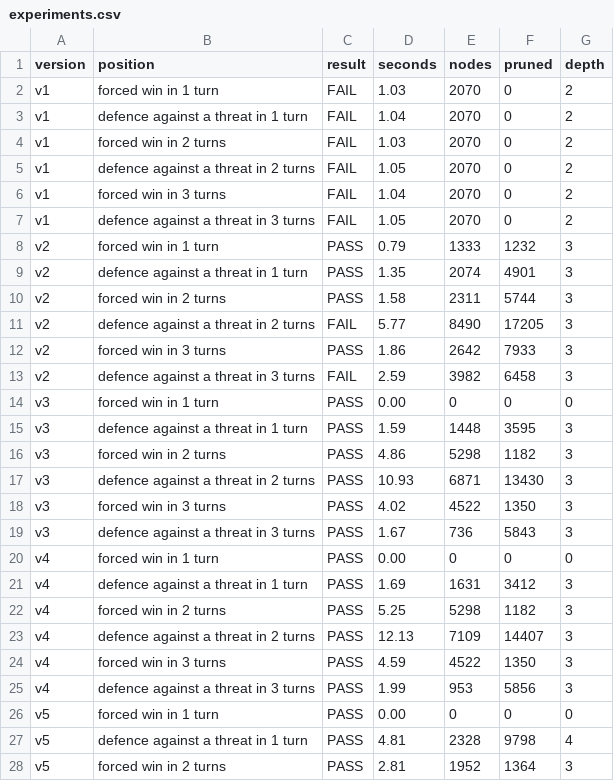
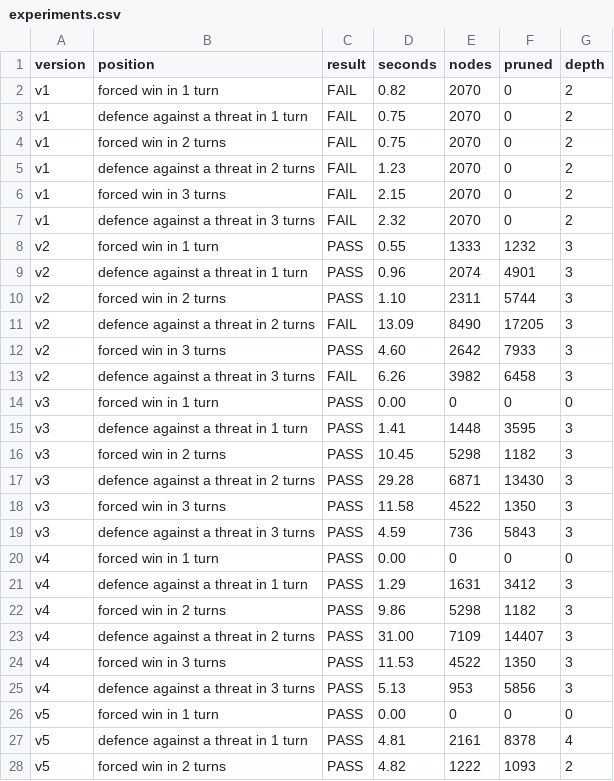
Before and after one commit to mlbl4/connect6, a CSV file: engines/my_engine/experiments.csv, drawn as a sheet; only a part is shown; the diff covers the shown part only.

```diff
--- a/engines/my_engine/experiments.csv
+++ b/engines/my_engine/experiments.csv
@@ -1,28 +1,28 @@
 version,position,result,seconds,nodes,pruned,depth
-v1,forced win in 1 turn,FAIL,1.03,2070,0,2
-v1,defence against a threat in 1 turn,FAIL,1.04,2070,0,2
-v1,forced win in 2 turns,FAIL,1.03,2070,0,2
-v1,defence against a threat in 2 turns,FAIL,1.05,2070,0,2
-v1,forced win in 3 turns,FAIL,1.04,2070,0,2
-v1,defence against a threat in 3 turns,FAIL,1.05,2070,0,2
-v2,forced win in 1 turn,PASS,0.79,1333,1232,3
-v2,defence against a threat in 1 turn,PASS,1.35,2074,4901,3
-v2,forced win in 2 turns,PASS,1.58,2311,5744,3
-v2,defence against a threat in 2 turns,FAIL,5.77,8490,17205,3
-v2,forced win in 3 turns,PASS,1.86,2642,7933,3
-v2,defence against a threat in 3 turns,FAIL,2.59,3982,6458,3
+v1,forced win in 1 turn,FAIL,0.82,2070,0,2
+v1,defence against a threat in 1 turn,FAIL,0.75,2070,0,2
+v1,forced win in 2 turns,FAIL,0.75,2070,0,2
+v1,defence against a threat in 2 turns,FAIL,1.23,2070,0,2
+v1,forced win in 3 turns,FAIL,2.15,2070,0,2
+v1,defence against a threat in 3 turns,FAIL,2.32,2070,0,2
+v2,forced win in 1 turn,PASS,0.55,1333,1232,3
+v2,defence against a threat in 1 turn,PASS,0.96,2074,4901,3
+v2,forced win in 2 turns,PASS,1.10,2311,5744,3
+v2,defence against a threat in 2 turns,FAIL,13.09,8490,17205,3
+v2,forced win in 3 turns,PASS,4.60,2642,7933,3
+v2,defence against a threat in 3 turns,FAIL,6.26,3982,6458,3
 v3,forced win in 1 turn,PASS,0.00,0,0,0
-v3,defence against a threat in 1 turn,PASS,1.59,1448,3595,3
-v3,forced win in 2 turns,PASS,4.86,5298,1182,3
-v3,defence against a threat in 2 turns,PASS,10.93,6871,13430,3
-v3,forced win in 3 turns,PASS,4.02,4522,1350,3
-v3,defence against a threat in 3 turns,PASS,1.67,736,5843,3
+v3,defence against a threat in 1 turn,PASS,1.41,1448,3595,3
+v3,forced win in 2 turns,PASS,10.45,5298,1182,3
+v3,defence against a threat in 2 turns,PASS,29.28,6871,13430,3
+v3,forced win in 3 turns,PASS,11.58,4522,1350,3
+v3,defence against a threat in 3 turns,PASS,4.59,736,5843,3
 v4,forced win in 1 turn,PASS,0.00,0,0,0
-v4,defence against a threat in 1 turn,PASS,1.69,1631,3412,3
-v4,forced win in 2 turns,PASS,5.25,5298,1182,3
-v4,defence against a threat in 2 turns,PASS,12.13,7109,14407,3
-v4,forced win in 3 turns,PASS,4.59,4522,1350,3
-v4,defence against a threat in 3 turns,PASS,1.99,953,5856,3
+v4,defence against a threat in 1 turn,PASS,1.29,1631,3412,3
+v4,forced win in 2 turns,PASS,9.86,5298,1182,3
+v4,defence against a threat in 2 turns,PASS,31.00,7109,14407,3
+v4,forced win in 3 turns,PASS,11.53,4522,1350,3
+v4,defence against a threat in 3 turns,PASS,5.13,953,5856,3
 v5,forced win in 1 turn,PASS,0.00,0,0,0
-v5,defence against a threat in 1 turn,PASS,4.81,2328,9798,4
-v5,forced win in 2 turns,PASS,2.81,1952,1364,3
+v5,defence against a threat in 1 turn,PASS,4.81,2161,8378,4
+v5,forced win in 2 turns,PASS,4.82,1222,1093,2
```
Also changed, not shown: 11 edited cells elsewhere in this file, 1 other file.
